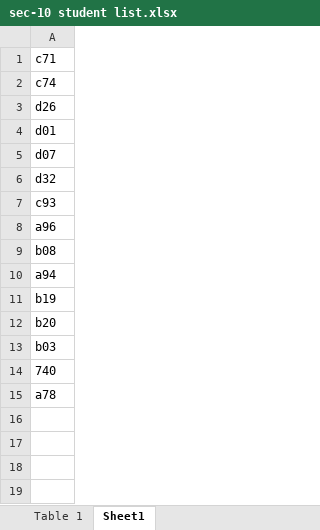
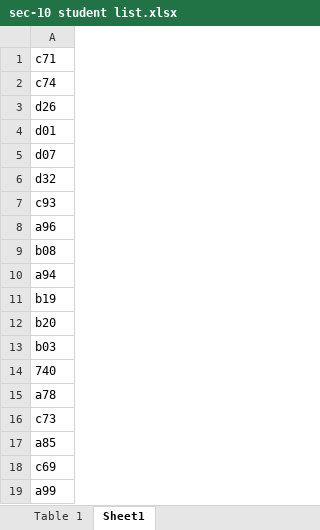
Before and after one commit to AkulaGopi97/FEAD-2-1, an Excel workbook: sec-10 student list.xlsx, sheet Sheet1, drawn as a sheet; values as stored, in another font and other column widths than the file's, no borders; the diff names each change by its address in the sheet, - before the commit and + after, or states it on an @@ line.

Commit message:
second

```diff
--- a/sec-10 student list.xlsx (sheet Sheet1)
+++ b/sec-10 student list.xlsx (sheet Sheet1)
+row 16: c73
+row 17: a85
+row 18: c69
+row 19: a99
```
